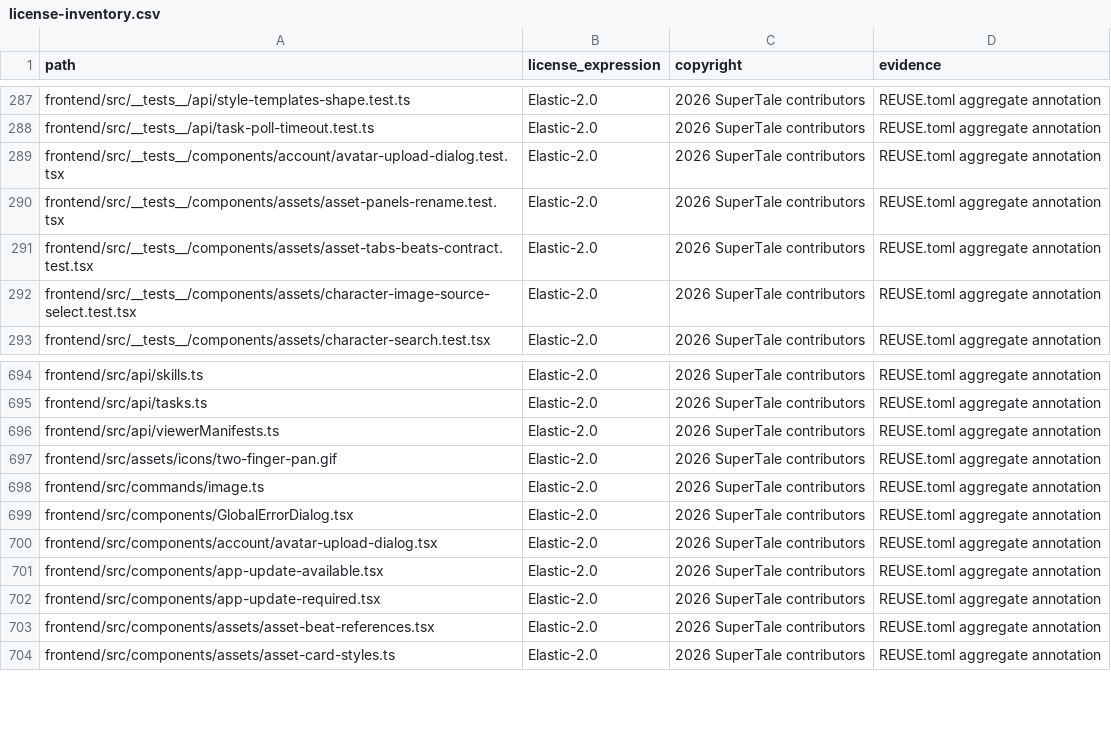
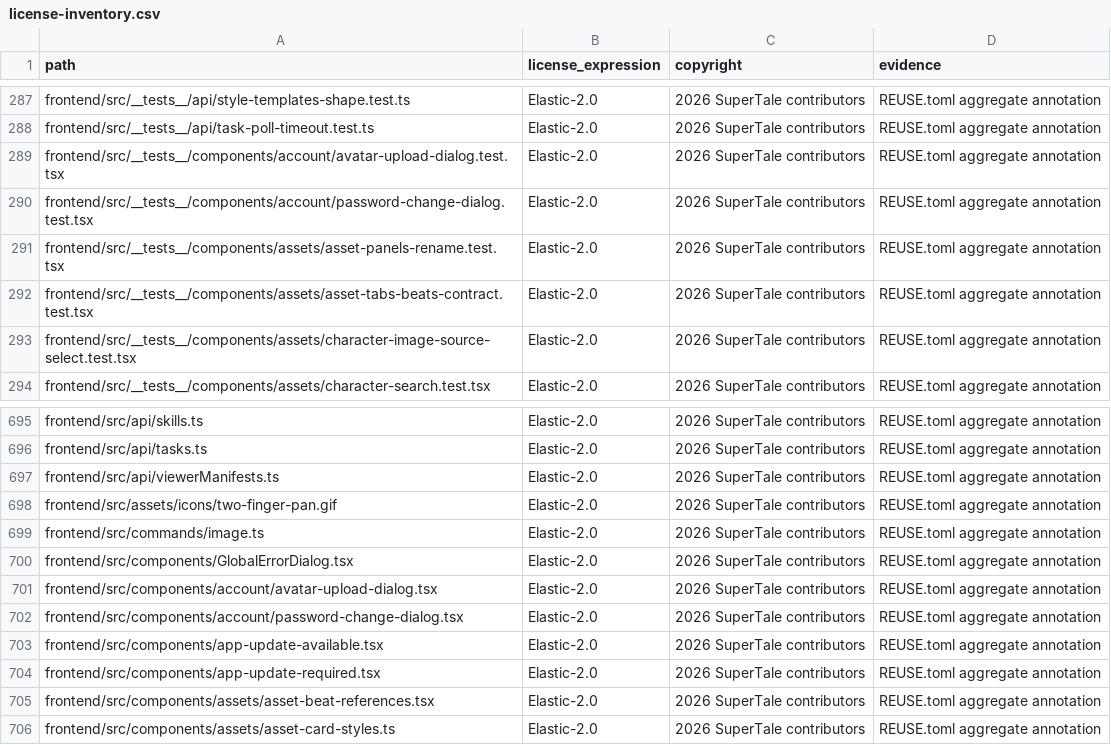
Before and after one commit to Anu206S/dramaclaw, a CSV file: license-inventory.csv, drawn as a sheet; only a part is shown, gaps mark what is left out.

Commit message:
feat: add self-service password dialog (#450)
Signed-off-by: Ryan H. <992703213@qq.com>

```diff
--- a/license-inventory.csv
+++ b/license-inventory.csv
@@ -289,2 +289,3 @@ frontend/src/__tests__/api/task-poll-timeout.test.ts,Elastic-2.0,2026 SuperTale
 frontend/src/__tests__/components/account/avatar-upload-dialog.test.tsx,Elastic-2.0,2026 SuperTale contributors,REUSE.toml aggregate annotation
+frontend/src/__tests__/components/account/password-change-dialog.test.tsx,Elastic-2.0,2026 SuperTale contributors,REUSE.toml aggregate annotation
 frontend/src/__tests__/components/assets/asset-panels-rename.test.tsx,Elastic-2.0,2026 SuperTale contributors,REUSE.toml aggregate annotation
@@ -700,2 +701,3 @@ frontend/src/components/GlobalErrorDialog.tsx,Elastic-2.0,2026 SuperTale contrib
 frontend/src/components/account/avatar-upload-dialog.tsx,Elastic-2.0,2026 SuperTale contributors,REUSE.toml aggregate annotation
+frontend/src/components/account/password-change-dialog.tsx,Elastic-2.0,2026 SuperTale contributors,REUSE.toml aggregate annotation
 frontend/src/components/app-update-available.tsx,Elastic-2.0,2026 SuperTale contributors,REUSE.toml aggregate annotation
```
Also changed, not shown: 6 other files.
